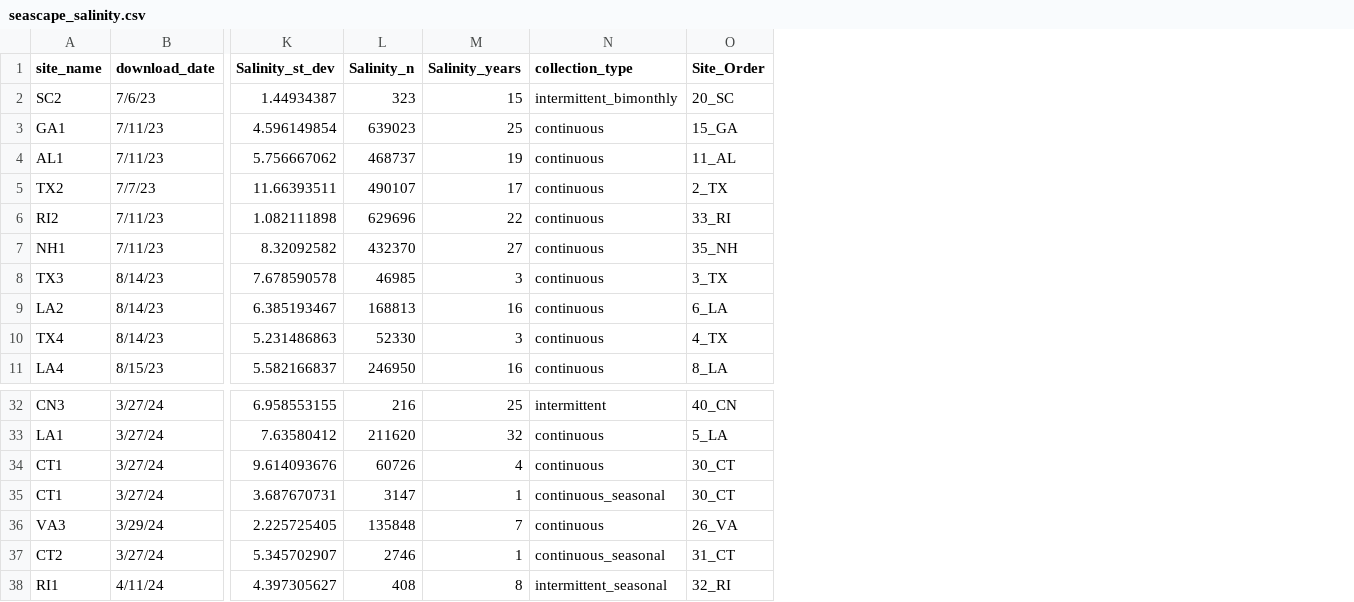
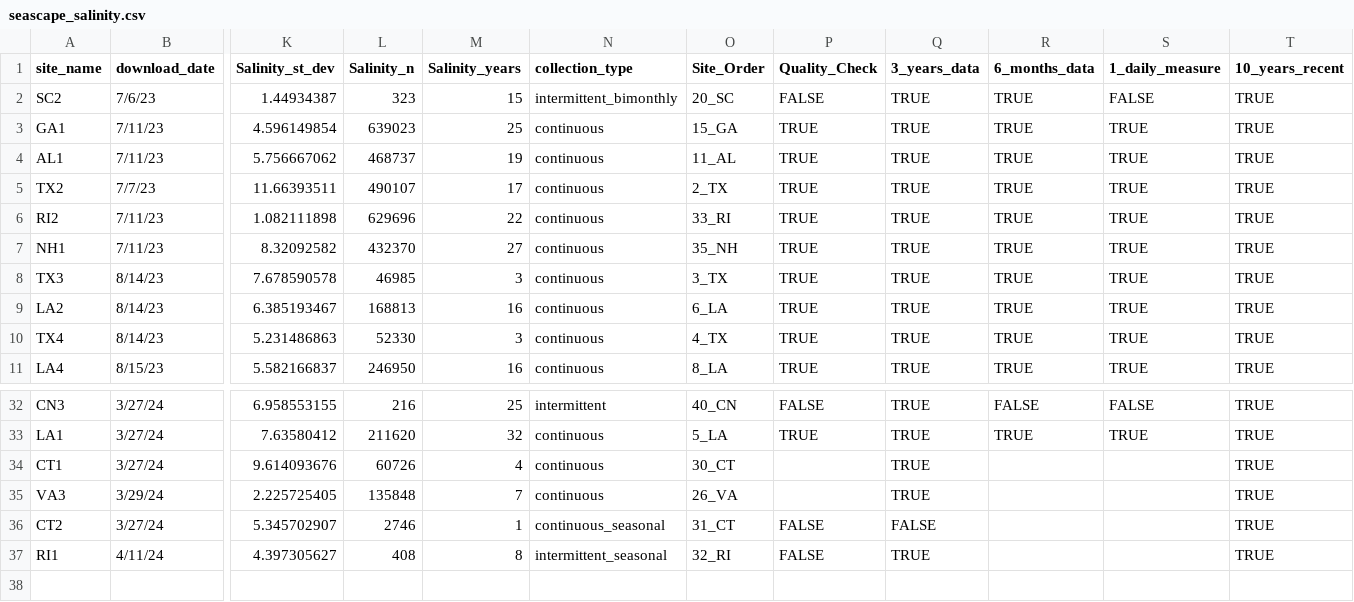
Before and after one commit to ModelValidationProgram/EasternOysterEnvData, a CSV file: 2022_SiteEnvironmentData/Seascape_Processed/seascape_salinity.csv, drawn as a sheet; only a part is shown, gaps mark what is left out; removed rows and columns are numbered as before the commit, all else as after; rows hold the shown columns only; the diff names each change by its address in the sheet, - before the commit and + after, or states it on an @@ line.

Commit message:
quality checks salinity data
quality checks salinity data

```diff
--- a/2022_SiteEnvironmentData/Seascape_Processed/seascape_salinity.csv
+++ b/2022_SiteEnvironmentData/Seascape_Processed/seascape_salinity.csv
+column P (Quality_Check), rows 2-11: FALSE | TRUE | TRUE | TRUE | TRUE | TRUE | TRUE | TRUE | TRUE | TRUE; rows 32-37: FALSE | TRUE |  |  | FALSE | FALSE
+column Q (3_years_data), rows 2-11: all TRUE; rows 32-37: TRUE | TRUE | TRUE | TRUE | FALSE | TRUE
+column R (6_months_data), rows 2-11: all TRUE; rows 32-33: FALSE | TRUE
+column S (1_daily_measure), rows 2-11: FALSE | TRUE | TRUE | TRUE | TRUE | TRUE | TRUE | TRUE | TRUE | TRUE; rows 32-33: FALSE | TRUE
+column T (10_years_recent), rows 2-11: all TRUE; rows 32-37: all TRUE
-row 35: CT1 | 3/27/24 | 3.687670731 | 3147 | 1 | continuous_seasonal | 30_CT
```
Also changed, not shown: 2 other files.
